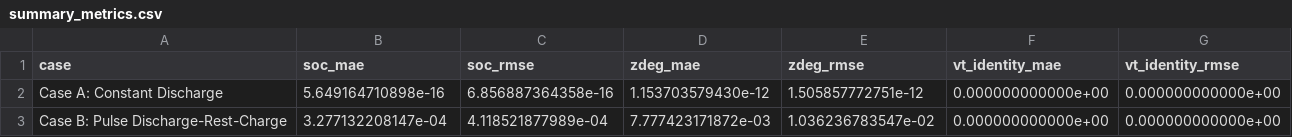
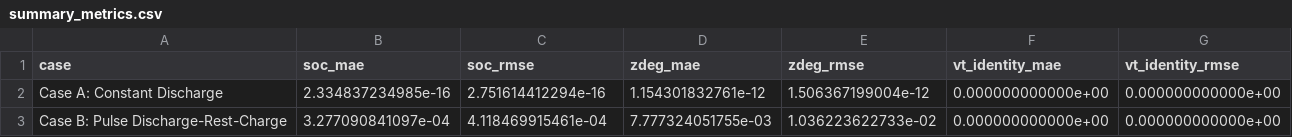
Before and after one commit to daguevarac-debug/microgrid_vsm, a CSV file: outputs/validation/bess_step3/summary_metrics.csv, drawn as a sheet.

```diff
--- a/outputs/validation/bess_step3/summary_metrics.csv
+++ b/outputs/validation/bess_step3/summary_metrics.csv
@@ -1,3 +1,3 @@
 case,soc_mae,soc_rmse,zdeg_mae,zdeg_rmse,vt_identity_mae,vt_identity_rmse
-Case A: Constant Discharge,5.649164710898e-16,6.856887364358e-16,1.153703579430e-12,1.505857772751e-12,0.000000000000e+00,0.000000000000e+00
-Case B: Pulse Discharge-Rest-Charge,3.277132208147e-04,4.118521877989e-04,7.777423171872e-03,1.036236783547e-02,0.000000000000e+00,0.000000000000e+00
+Case A: Constant Discharge,2.334837234985e-16,2.751614412294e-16,1.154301832761e-12,1.506367199004e-12,0.000000000000e+00,0.000000000000e+00
+Case B: Pulse Discharge-Rest-Charge,3.277090841097e-04,4.118469915461e-04,7.777324051755e-03,1.036223622733e-02,0.000000000000e+00,0.000000000000e+00
```
Also changed, not shown: outputs/validation/bess_step3/summary_cases.csv, 14 other files.
